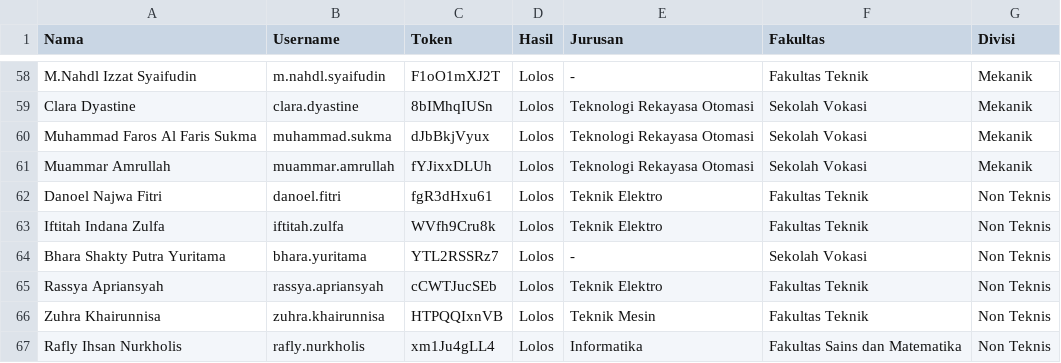
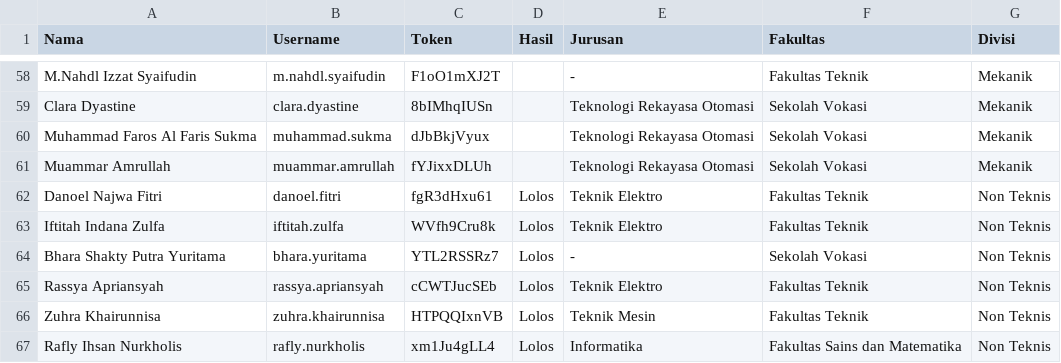
Before and after one commit to Bagaskara365/pengumuman, a CSV file: src/data/pesertalolos.csv, drawn as a sheet; only a part is shown, gaps mark what is left out; the diff covers the shown part only; the diff names each change by its address in the sheet, - before the commit and + after, or states it on an @@ line.

```diff
--- a/src/data/pesertalolos.csv
+++ b/src/data/pesertalolos.csv
-D58:D61 (Hasil): Lolos
+D58:D61 (Hasil): (empty)
```
Also changed, not shown: 27 edited cells elsewhere in this file.
